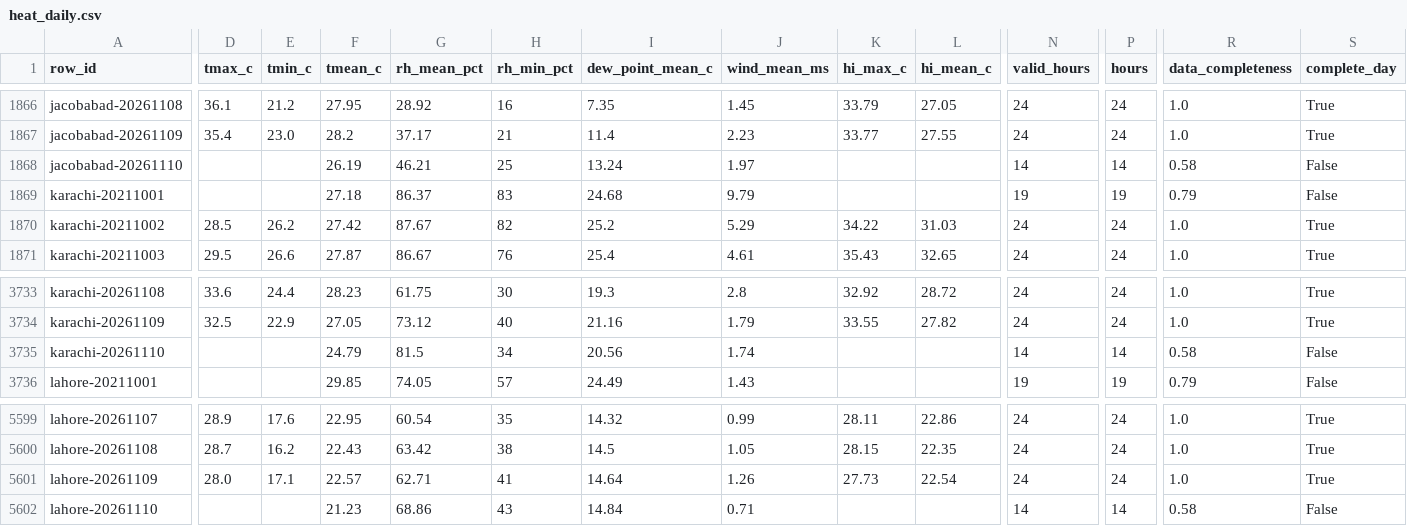
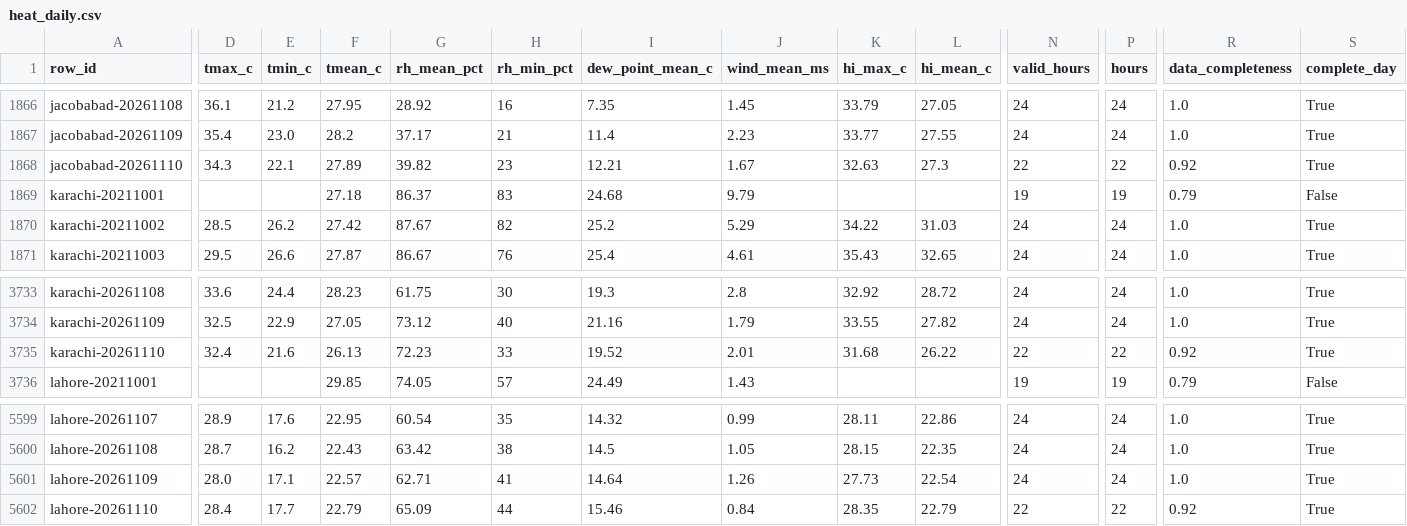
Before and after one commit to laiba2526/heatshield-pakistan, a CSV file: data/gold/heat_daily.csv, drawn as a sheet; only a part is shown, gaps mark what is left out; the diff covers the shown part only; the diff names each change by its address in the sheet, - before the commit and + after, or states it on an @@ line.

```diff
--- a/data/gold/heat_daily.csv
+++ b/data/gold/heat_daily.csv
-D1868 (tmax_c): (empty)
+D1868 (tmax_c): 34.3
-E1868 (tmin_c): (empty)
+E1868 (tmin_c): 22.1
-F1868 (tmean_c): 26.19
+F1868 (tmean_c): 27.89
-G1868 (rh_mean_pct): 46.21
+G1868 (rh_mean_pct): 39.82
-H1868 (rh_min_pct): 25
+H1868 (rh_min_pct): 23
-I1868 (dew_point_mean_c): 13.24
+I1868 (dew_point_mean_c): 12.21
-J1868 (wind_mean_ms): 1.97
+J1868 (wind_mean_ms): 1.67
-K1868 (hi_max_c): (empty)
+K1868 (hi_max_c): 32.63
-L1868 (hi_mean_c): (empty)
+L1868 (hi_mean_c): 27.3
-N1868 (valid_hours): 14
+N1868 (valid_hours): 22
-P1868 (hours): 14
+P1868 (hours): 22
-R1868 (data_completeness): 0.58
+R1868 (data_completeness): 0.92
-S1868 (complete_day): False
+S1868 (complete_day): True
-D3735 (tmax_c): (empty)
+D3735 (tmax_c): 32.4
-E3735 (tmin_c): (empty)
+E3735 (tmin_c): 21.6
-F3735 (tmean_c): 24.79
+F3735 (tmean_c): 26.13
-G3735 (rh_mean_pct): 81.5
+G3735 (rh_mean_pct): 72.23
-H3735 (rh_min_pct): 34
+H3735 (rh_min_pct): 33
-I3735 (dew_point_mean_c): 20.56
+I3735 (dew_point_mean_c): 19.52
-J3735 (wind_mean_ms): 1.74
+J3735 (wind_mean_ms): 2.01
-K3735 (hi_max_c): (empty)
+K3735 (hi_max_c): 31.68
-L3735 (hi_mean_c): (empty)
+L3735 (hi_mean_c): 26.22
-N3735 (valid_hours): 14
+N3735 (valid_hours): 22
-P3735 (hours): 14
+P3735 (hours): 22
-R3735 (data_completeness): 0.58
+R3735 (data_completeness): 0.92
-S3735 (complete_day): False
+S3735 (complete_day): True
-D5602 (tmax_c): (empty)
+D5602 (tmax_c): 28.4
-E5602 (tmin_c): (empty)
+E5602 (tmin_c): 17.7
-F5602 (tmean_c): 21.23
+F5602 (tmean_c): 22.79
-G5602 (rh_mean_pct): 68.86
+G5602 (rh_mean_pct): 65.09
-H5602 (rh_min_pct): 43
+H5602 (rh_min_pct): 44
-I5602 (dew_point_mean_c): 14.84
+I5602 (dew_point_mean_c): 15.46
-J5602 (wind_mean_ms): 0.71
+J5602 (wind_mean_ms): 0.84
-K5602 (hi_max_c): (empty)
+K5602 (hi_max_c): 28.35
-L5602 (hi_mean_c): (empty)
+L5602 (hi_mean_c): 22.79
-N5602 (valid_hours): 14
+N5602 (valid_hours): 22
-P5602 (hours): 14
+P5602 (hours): 22
-R5602 (data_completeness): 0.58
+R5602 (data_completeness): 0.92
-S5602 (complete_day): False
+S5602 (complete_day): True
```
Also changed, not shown: 6 edited cells elsewhere in this file, data/gold/forecast_daily.csv, data/gold/predictions.csv, 11 other files.
